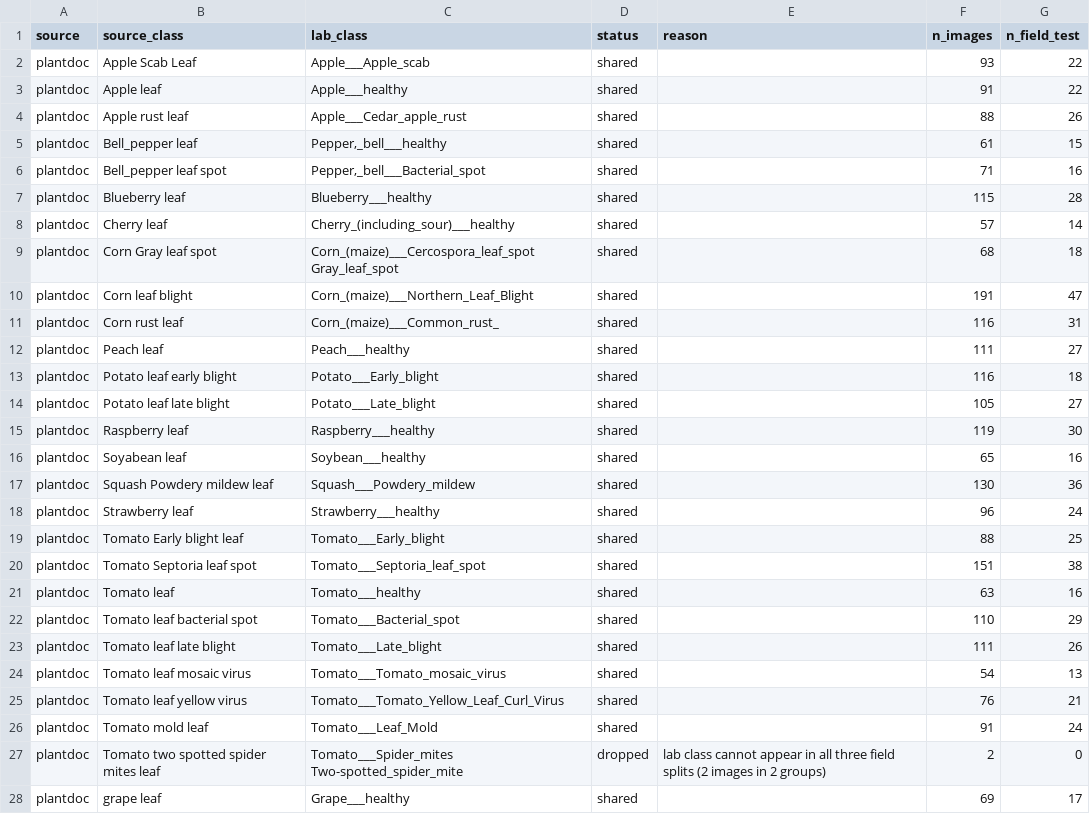
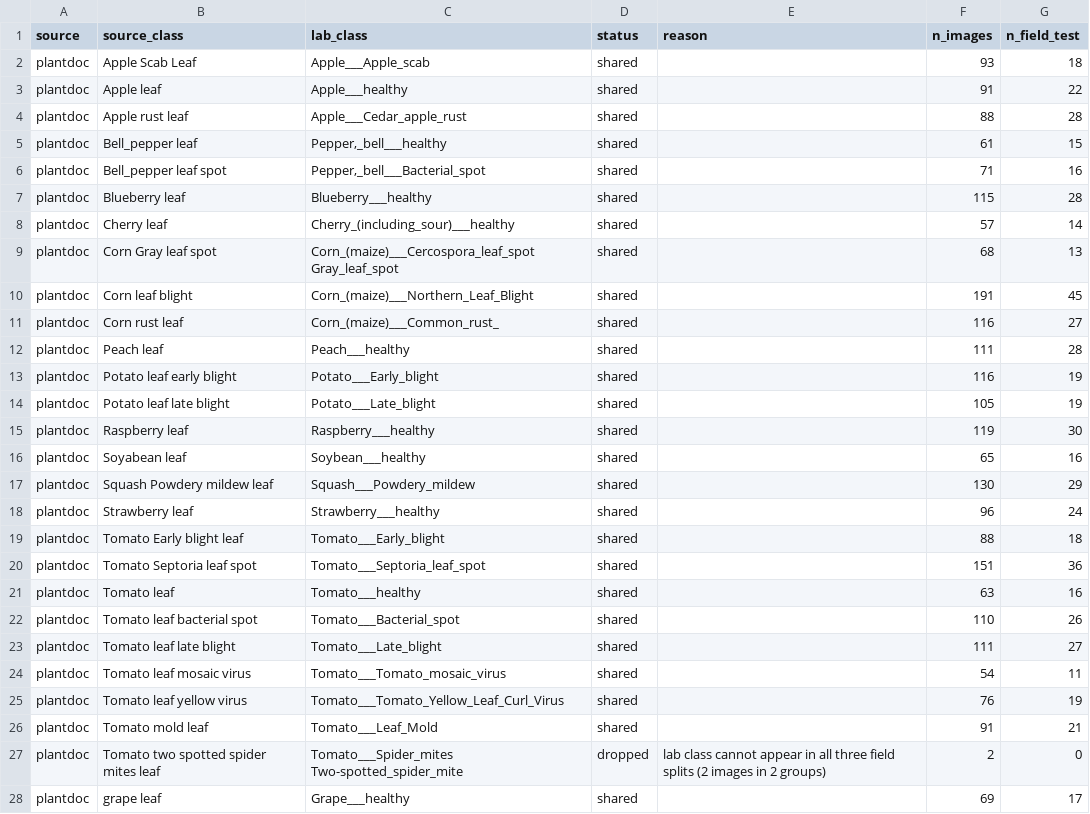
Before and after one commit to aakashksen/sprout, a CSV file: datasets/class_map.csv, drawn as a sheet; only a part is shown; the diff covers the shown part only.

```diff
--- a/datasets/class_map.csv
+++ b/datasets/class_map.csv
@@ -1,5 +1,5 @@
 source,source_class,lab_class,status,reason,n_images,n_field_test
-plantdoc,Apple Scab Leaf,Apple___Apple_scab,shared,,93,22
+plantdoc,Apple Scab Leaf,Apple___Apple_scab,shared,,93,18
 plantdoc,Apple leaf,Apple___healthy,shared,,91,22
-plantdoc,Apple rust leaf,Apple___Cedar_apple_rust,shared,,88,26
+plantdoc,Apple rust leaf,Apple___Cedar_apple_rust,shared,,88,28
 plantdoc,Bell_pepper leaf,"Pepper,_bell___healthy",shared,,61,15
@@ -8,20 +8,20 @@ plantdoc,Blueberry leaf,Blueberry___healthy,shared,,115,28
 plantdoc,Cherry leaf,Cherry_(including_sour)___healthy,shared,,57,14
-plantdoc,Corn Gray leaf spot,Corn_(maize)___Cercospora_leaf_spot Gray_leaf_spot,shared,,68,18
-plantdoc,Corn leaf blight,Corn_(maize)___Northern_Leaf_Blight,shared,,191,47
-plantdoc,Corn rust leaf,Corn_(maize)___Common_rust_,shared,,116,31
-plantdoc,Peach leaf,Peach___healthy,shared,,111,27
-plantdoc,Potato leaf early blight,Potato___Early_blight,shared,,116,18
-plantdoc,Potato leaf late blight,Potato___Late_blight,shared,,105,27
+plantdoc,Corn Gray leaf spot,Corn_(maize)___Cercospora_leaf_spot Gray_leaf_spot,shared,,68,13
+plantdoc,Corn leaf blight,Corn_(maize)___Northern_Leaf_Blight,shared,,191,45
+plantdoc,Corn rust leaf,Corn_(maize)___Common_rust_,shared,,116,27
+plantdoc,Peach leaf,Peach___healthy,shared,,111,28
+plantdoc,Potato leaf early blight,Potato___Early_blight,shared,,116,19
+plantdoc,Potato leaf late blight,Potato___Late_blight,shared,,105,19
 plantdoc,Raspberry leaf,Raspberry___healthy,shared,,119,30
 plantdoc,Soyabean leaf,Soybean___healthy,shared,,65,16
-plantdoc,Squash Powdery mildew leaf,Squash___Powdery_mildew,shared,,130,36
+plantdoc,Squash Powdery mildew leaf,Squash___Powdery_mildew,shared,,130,29
 plantdoc,Strawberry leaf,Strawberry___healthy,shared,,96,24
-plantdoc,Tomato Early blight leaf,Tomato___Early_blight,shared,,88,25
-plantdoc,Tomato Septoria leaf spot,Tomato___Septoria_leaf_spot,shared,,151,38
+plantdoc,Tomato Early blight leaf,Tomato___Early_blight,shared,,88,18
+plantdoc,Tomato Septoria leaf spot,Tomato___Septoria_leaf_spot,shared,,151,36
 plantdoc,Tomato leaf,Tomato___healthy,shared,,63,16
-plantdoc,Tomato leaf bacterial spot,Tomato___Bacterial_spot,shared,,110,29
-plantdoc,Tomato leaf late blight,Tomato___Late_blight,shared,,111,26
-plantdoc,Tomato leaf mosaic virus,Tomato___Tomato_mosaic_virus,shared,,54,13
-plantdoc,Tomato leaf yellow virus,Tomato___Tomato_Yellow_Leaf_Curl_Virus,shared,,76,21
-plantdoc,Tomato mold leaf,Tomato___Leaf_Mold,shared,,91,24
+plantdoc,Tomato leaf bacterial spot,Tomato___Bacterial_spot,shared,,110,26
+plantdoc,Tomato leaf late blight,Tomato___Late_blight,shared,,111,27
+plantdoc,Tomato leaf mosaic virus,Tomato___Tomato_mosaic_virus,shared,,54,11
+plantdoc,Tomato leaf yellow virus,Tomato___Tomato_Yellow_Leaf_Curl_Virus,shared,,76,19
+plantdoc,Tomato mold leaf,Tomato___Leaf_Mold,shared,,91,21
 plantdoc,Tomato two spotted spider mites leaf,Tomato___Spider_mites Two-spotted_spider_mite,dropped,lab class cannot appear in all three field splits (2 images in 2 groups),2,0
```
Also changed, not shown: 17 edited cells elsewhere in this file, datasets/manifests/field.csv, datasets/manifests/field_conflicts.csv, 5 other files.
